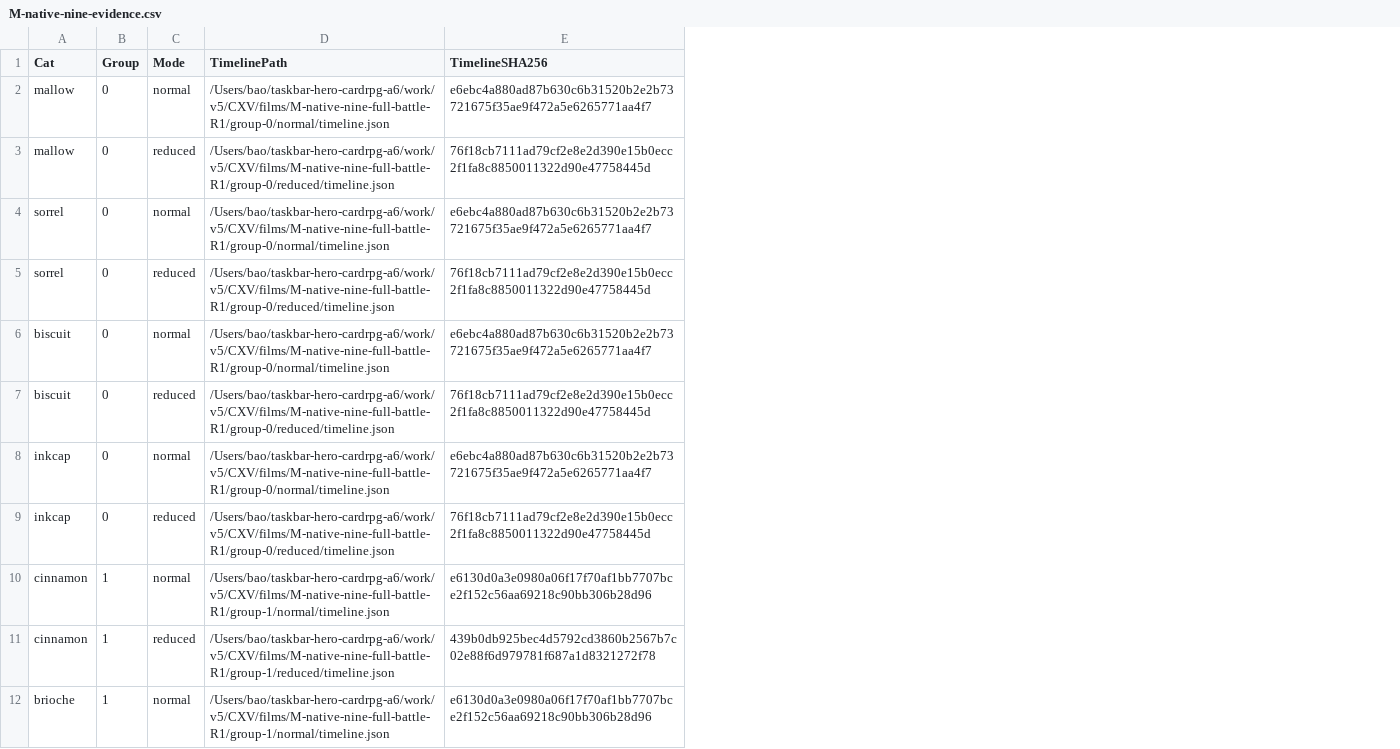
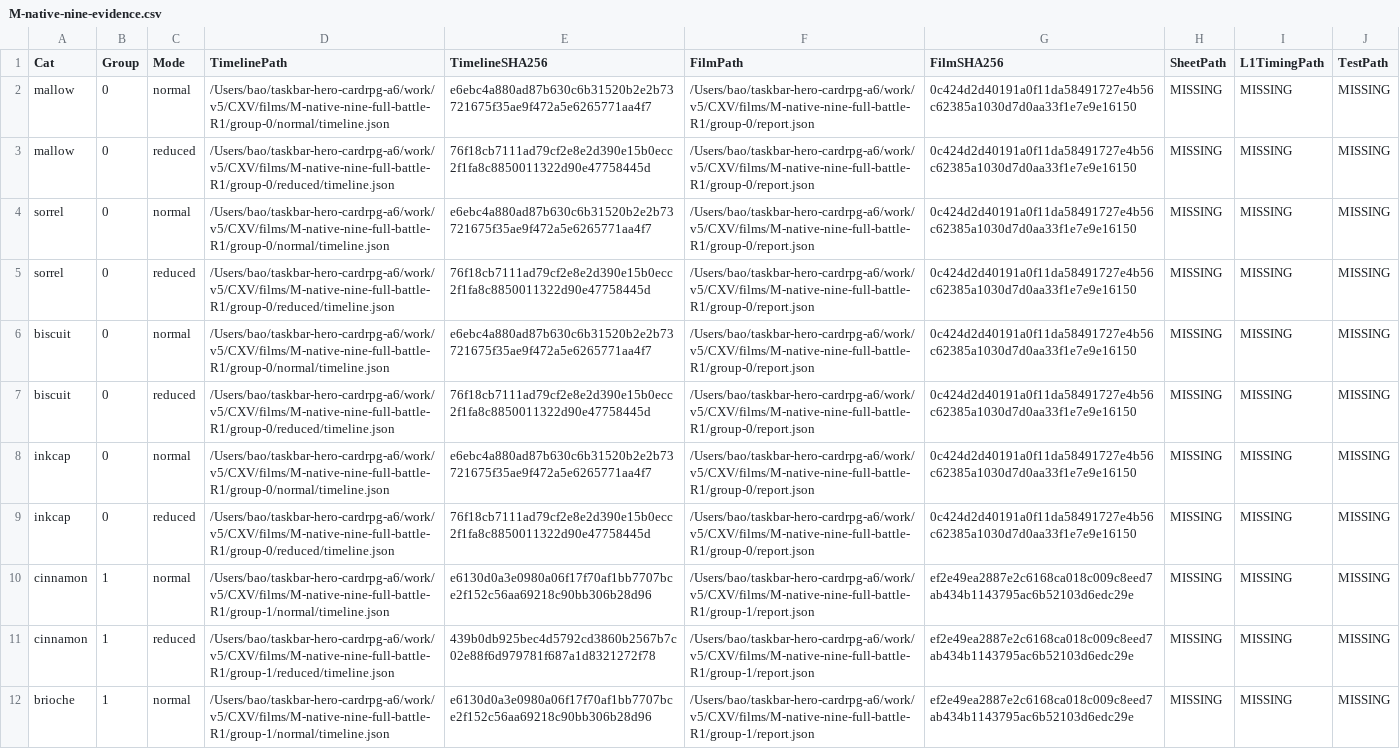
Before and after one commit to ntbaoheyhey/lantern-cat-cafe, a CSV file: reports/v5/AGV/M-native-nine-evidence.csv, drawn as a sheet; only a part is shown; the diff names each change by its address in the sheet, - before the commit and + after, or states it on an @@ line.

Commit message:
Update M-native-nine-evidence: explicitly mark missing proof

```diff
--- a/reports/v5/AGV/M-native-nine-evidence.csv
+++ b/reports/v5/AGV/M-native-nine-evidence.csv
+column F (FilmPath), rows 2-12: /Users/bao/taskbar-hero-cardrpg-a6/work/v5/CXV/films/M-native-nine-full-battle-R1/group-0/report.json | /Users/bao/taskbar-hero-cardrpg-a6/work/v5/CXV/films/M-native-nine-full-battle-R1/group-0/report.json | /Users/bao/taskbar-hero-cardrpg-a6/work/v5/CXV/films/M-native-nine-full-battle-R1/group-0/report.json | /Users/bao/taskbar-hero-cardrpg-a6/work/v5/CXV/films/M-native-nine-full-battle-R1/group-0/report.json | /Users/bao/taskbar-hero-cardrpg-a6/work/v5/CXV/films/M-native-nine-full-battle-R1/group-0/report.json | /Users/bao/taskbar-hero-cardrpg-a6/work/v5/CXV/films/M-native-nine-full-battle-R1/group-0/report.json | /Users/bao/taskbar-hero-cardrpg-a6/work/v5/CXV/films/M-native-nine-full-battle-R1/group-0/report.json | /Users/bao/taskbar-hero-cardrpg-a6/work/v5/CXV/films/M-native-nine-full-battle-R1/group-0/report.json | /Users/bao/taskbar-hero-cardrpg-a6/work/v5/CXV/films/M-native-nine-full-battle-R1/group-1/report.json | /Users/bao/taskbar-hero-cardrpg-a6/work/v5/CXV/films/M-native-nine-full-battle-R1/group-1/report.json | /Users/bao/taskbar-hero-cardrpg-a6/work/v5/CXV/films/M-native-nine-full-battle-R1/group-1/report.json
+column G (FilmSHA256), rows 2-12: 0c424d2d40191a0f11da58491727e4b56c62385a1030d7d0aa33f1e7e9e16150 | 0c424d2d40191a0f11da58491727e4b56c62385a1030d7d0aa33f1e7e9e16150 | 0c424d2d40191a0f11da58491727e4b56c62385a1030d7d0aa33f1e7e9e16150 | 0c424d2d40191a0f11da58491727e4b56c62385a1030d7d0aa33f1e7e9e16150 | 0c424d2d40191a0f11da58491727e4b56c62385a1030d7d0aa33f1e7e9e16150 | 0c424d2d40191a0f11da58491727e4b56c62385a1030d7d0aa33f1e7e9e16150 | 0c424d2d40191a0f11da58491727e4b56c62385a1030d7d0aa33f1e7e9e16150 | 0c424d2d40191a0f11da58491727e4b56c62385a1030d7d0aa33f1e7e9e16150 | ef2e49ea2887e2c6168ca018c009c8eed7ab434b1143795ac6b52103d6edc29e | ef2e49ea2887e2c6168ca018c009c8eed7ab434b1143795ac6b52103d6edc29e | ef2e49ea2887e2c6168ca018c009c8eed7ab434b1143795ac6b52103d6edc29e
+column H (SheetPath), rows 2-12: all MISSING
+column I (L1TimingPath), rows 2-12: all MISSING
+column J (TestPath), rows 2-12: all MISSING
```
